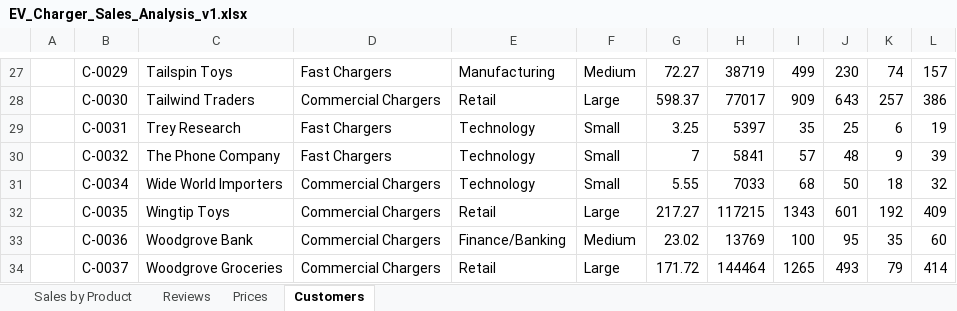
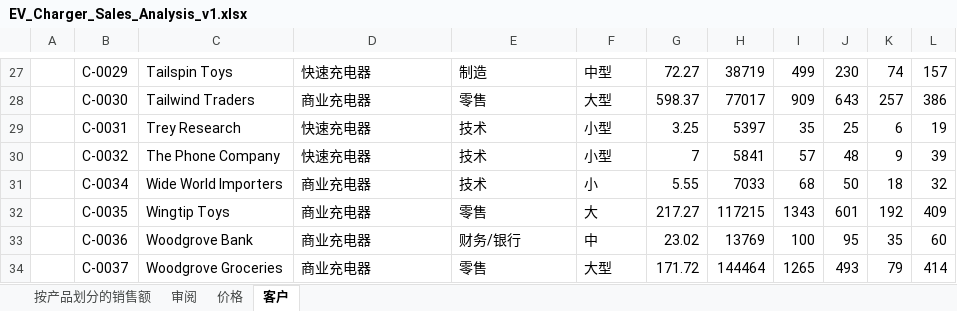
Before and after one commit to MicrosoftLearning/MS-4008-Microsoft-365-Copilot-Interactive-Experience-for-Executives.zh-cn, an Excel workbook: ResourceFiles/EV_Charger_Sales_Analysis_v1.xlsx, sheet 客户, drawn as a sheet; only a part is shown, gaps mark what is left out; values as stored, in another font and other column widths than the file's, no borders; table styles not drawn; the diff covers the shown part only; the diff names each change by its address in the sheet, - before the commit and + after, or states it on an @@ line.

```diff
--- a/ResourceFiles/EV_Charger_Sales_Analysis_v1.xlsx (sheet 客户)
+++ b/ResourceFiles/EV_Charger_Sales_Analysis_v1.xlsx (sheet 客户)
-sheet tab: Sales by Product
+sheet tab: 按产品划分的销售额
-sheet tab: Reviews
+sheet tab: 审阅
-sheet tab: Prices
+sheet tab: 价格
-sheet tab: Customers
+sheet tab: 客户
-D27: Fast Chargers
+D27: 快速充电器
-E27: Manufacturing
+E27: 制造
-F27: Medium
+F27: 中型
-D28: Commercial Chargers
+D28: 商业充电器
-E28: Retail
+E28: 零售
-F28: Large
+F28: 大型
-D29:D30: Fast Chargers
+D29:D30: 快速充电器
-E29:E31: Technology
+E29:E31: 技术
-F29:F30: Small
+F29:F30: 小型
-D31:D34: Commercial Chargers
+D31:D34: 商业充电器
-F31: Small
+F31: 小
-E32: Retail
+E32: 零售
-F32: Large
+F32: 大
-E33: Finance/Banking
+E33: 财务/银行
-F33: Medium
+F33: 中
-E34: Retail
+E34: 零售
-F34: Large
+F34: 大型
```
Also changed, not shown: 1 added row, 1 removed row and 73 edited cells elsewhere in this sheet, sheet 按产品划分的销售额, sheet 审阅, formulas that keep their value, 9 other files.
